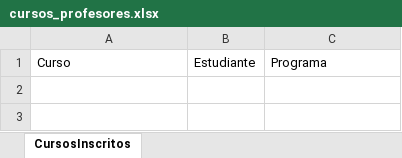
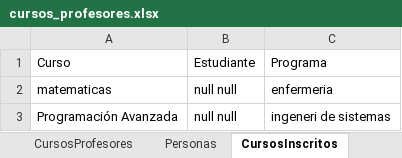
Before and after one commit to Maibeth0w0/Tarea-POO, an Excel workbook: cursos_profesores.xlsx, sheet CursosInscritos, drawn as a sheet; values as stored, in another font and other column widths than the file's, no borders; the diff names each change by its address in the sheet, - before the commit and + after, or states it on an @@ line.

```diff
--- a/cursos_profesores.xlsx (sheet CursosInscritos)
+++ b/cursos_profesores.xlsx (sheet CursosInscritos)
+sheet tab: CursosProfesores
+sheet tab: Personas
+row 2: matematicas | null null | enfermeria
+row 3: Programación Avanzada | null null | ingeneri de sistemas
```
Also changed, not shown: 21 other files.
